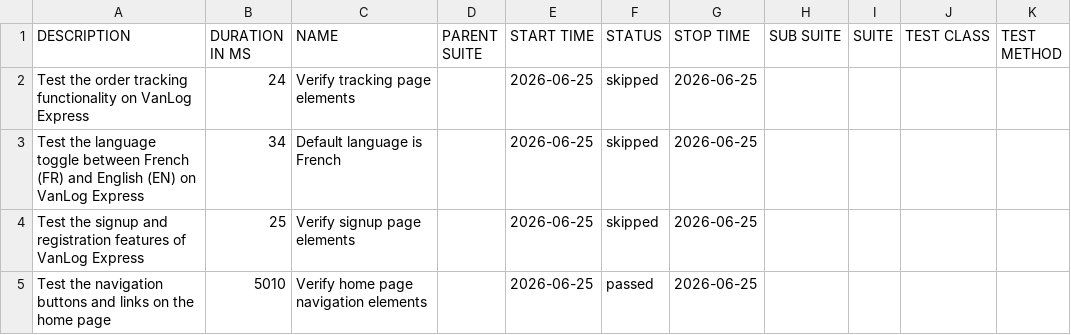
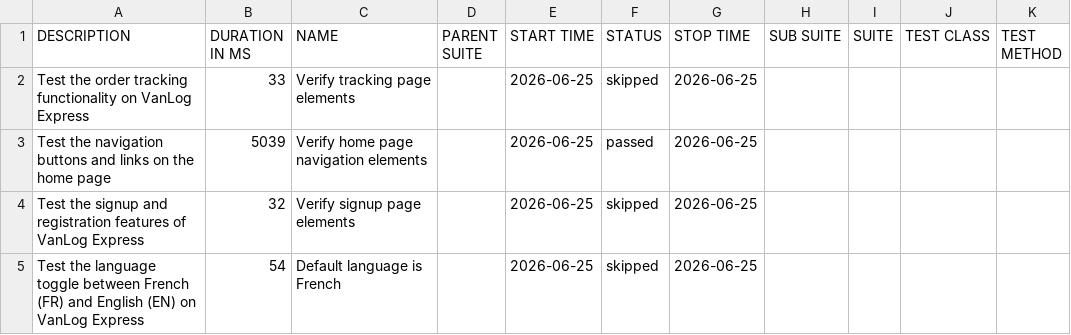
Before and after one commit to Raef211/Automation-vanlog-express, a CSV file: nightly/data/suites.csv, drawn as a sheet.

```diff
--- a/nightly/data/suites.csv
+++ b/nightly/data/suites.csv
@@ -1,5 +1,5 @@
 "DESCRIPTION","DURATION IN MS","NAME","PARENT SUITE","START TIME","STATUS","STOP TIME","SUB SUITE","SUITE","TEST CLASS","TEST METHOD"
-"Test the order tracking functionality on VanLog Express","24","Verify tracking page elements","","2026-06-25","skipped","2026-06-25","","","",""
-"Test the language toggle between French (FR) and English (EN) on VanLog Express","34","Default language is French","","2026-06-25","skipped","2026-06-25","","","",""
-"Test the signup and registration features of VanLog Express","25","Verify signup page elements","","2026-06-25","skipped","2026-06-25","","","",""
-"Test the navigation buttons and links on the home page","5010","Verify home page navigation elements","","2026-06-25","passed","2026-06-25","","","",""
+"Test the order tracking functionality on VanLog Express","33","Verify tracking page elements","","2026-06-25","skipped","2026-06-25","","","",""
+"Test the navigation buttons and links on the home page","5039","Verify home page navigation elements","","2026-06-25","passed","2026-06-25","","","",""
+"Test the signup and registration features of VanLog Express","32","Verify signup page elements","","2026-06-25","skipped","2026-06-25","","","",""
+"Test the language toggle between French (FR) and English (EN) on VanLog Express","54","Default language is French","","2026-06-25","skipped","2026-06-25","","","",""
```
Also changed, not shown: nightly/data/behaviors.csv, 19 other files.
